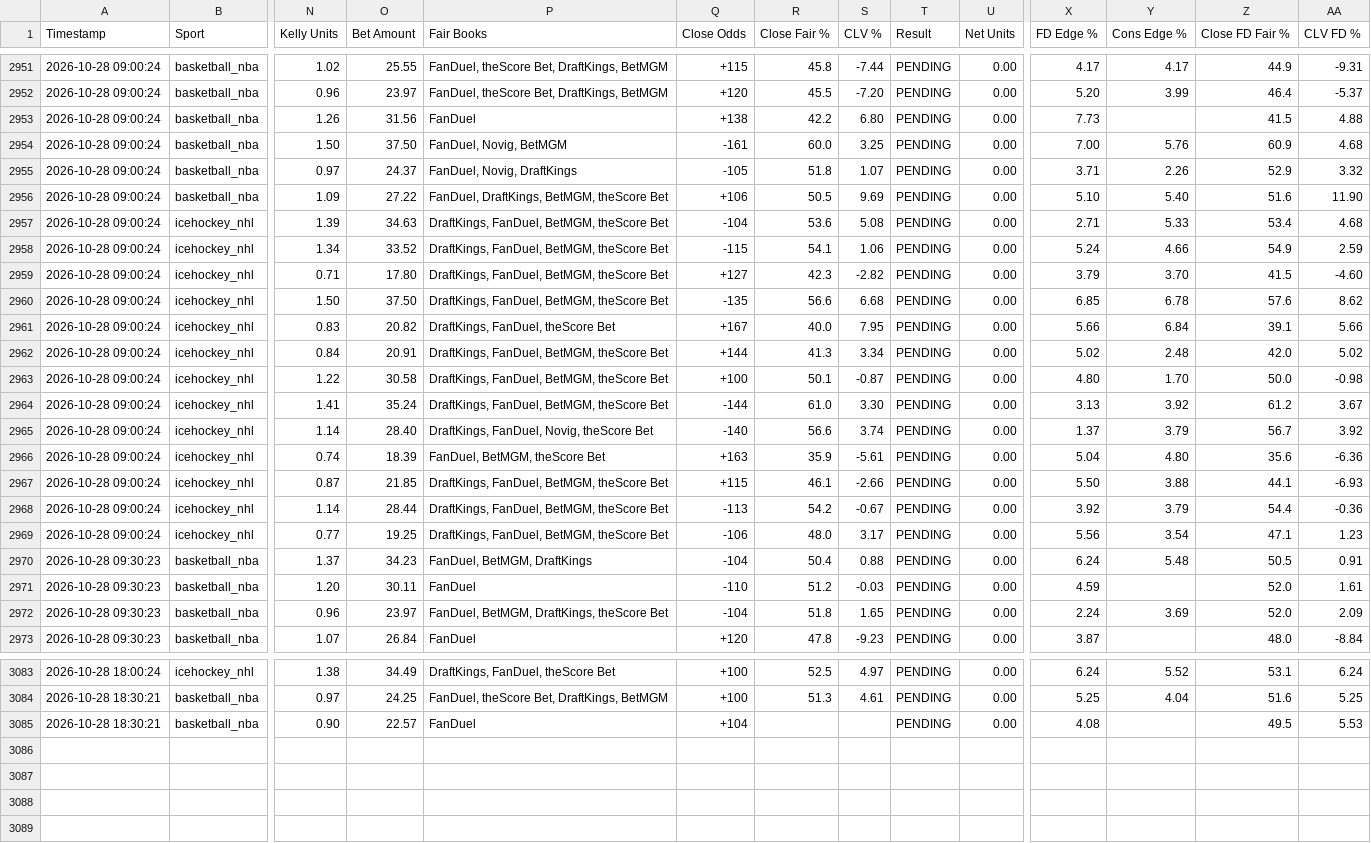
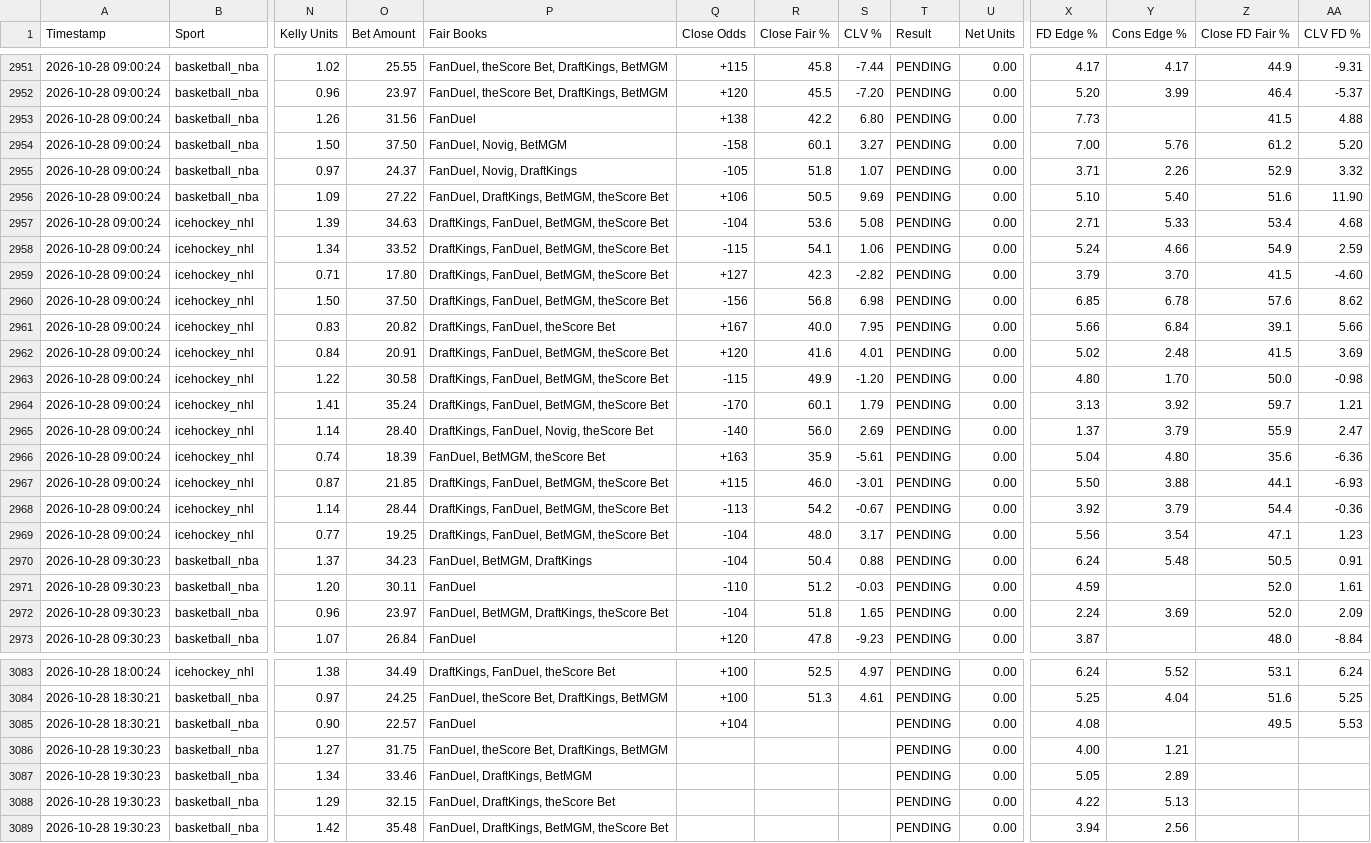
Before and after one commit to matthewmehl14-glitch/fanduel-devig-machine, a CSV file: ev_plays_log.csv, drawn as a sheet; only a part is shown, gaps mark what is left out; rows hold the shown columns only; the diff covers the shown part only; the diff names each change by its address in the sheet, - before the commit and + after, or states it on an @@ line.

Commit message:
Auto-log new EV plays

```diff
--- a/ev_plays_log.csv
+++ b/ev_plays_log.csv
-Q2954 (Close Odds): -161
+Q2954 (Close Odds): -158
-R2954 (Close Fair %): 60.0
+R2954 (Close Fair %): 60.1
-S2954 (CLV %): 3.25
+S2954 (CLV %): 3.27
-Z2954 (Close FD Fair %): 60.9
+Z2954 (Close FD Fair %): 61.2
-AA2954 (CLV FD %): 4.68
+AA2954 (CLV FD %): 5.20
-Q2960 (Close Odds): -135
+Q2960 (Close Odds): -156
-R2960 (Close Fair %): 56.6
+R2960 (Close Fair %): 56.8
-S2960 (CLV %): 6.68
+S2960 (CLV %): 6.98
-Q2962 (Close Odds): +144
+Q2962 (Close Odds): +120
-R2962 (Close Fair %): 41.3
+R2962 (Close Fair %): 41.6
-S2962 (CLV %): 3.34
+S2962 (CLV %): 4.01
-Z2962 (Close FD Fair %): 42.0
+Z2962 (Close FD Fair %): 41.5
-AA2962 (CLV FD %): 5.02
+AA2962 (CLV FD %): 3.69
-Q2963 (Close Odds): +100
+Q2963 (Close Odds): -115
-R2963 (Close Fair %): 50.1
+R2963 (Close Fair %): 49.9
-S2963 (CLV %): -0.87
+S2963 (CLV %): -1.20
-Q2964 (Close Odds): -144
+Q2964 (Close Odds): -170
-R2964 (Close Fair %): 61.0
+R2964 (Close Fair %): 60.1
-S2964 (CLV %): 3.30
+S2964 (CLV %): 1.79
-Z2964 (Close FD Fair %): 61.2
+Z2964 (Close FD Fair %): 59.7
-AA2964 (CLV FD %): 3.67
+AA2964 (CLV FD %): 1.21
-R2965 (Close Fair %): 56.6
+R2965 (Close Fair %): 56.0
-S2965 (CLV %): 3.74
+S2965 (CLV %): 2.69
-Z2965 (Close FD Fair %): 56.7
+Z2965 (Close FD Fair %): 55.9
-AA2965 (CLV FD %): 3.92
+AA2965 (CLV FD %): 2.47
-R2967 (Close Fair %): 46.1
+R2967 (Close Fair %): 46.0
-S2967 (CLV %): -2.66
+S2967 (CLV %): -3.01
-Q2969 (Close Odds): -106
+Q2969 (Close Odds): -104
+row 3086: 2026-10-28 19:30:23 | basketball_nba | 1.27 | 31.75 | FanDuel, theScore Bet, DraftKings, BetMGM |  |  |  | PENDING | 0.00 | 4.00 | 1.21
+row 3087: 2026-10-28 19:30:23 | basketball_nba | 1.34 | 33.46 | FanDuel, DraftKings, BetMGM |  |  |  | PENDING | 0.00 | 5.05 | 2.89
+row 3088: 2026-10-28 19:30:23 | basketball_nba | 1.29 | 32.15 | FanDuel, DraftKings, theScore Bet |  |  |  | PENDING | 0.00 | 4.22 | 5.13
+row 3089: 2026-10-28 19:30:23 | basketball_nba | 1.42 | 35.48 | FanDuel, DraftKings, BetMGM, theScore Bet |  |  |  | PENDING | 0.00 | 3.94 | 2.56
```
Also changed, not shown: 53 edited cells elsewhere in this file.
